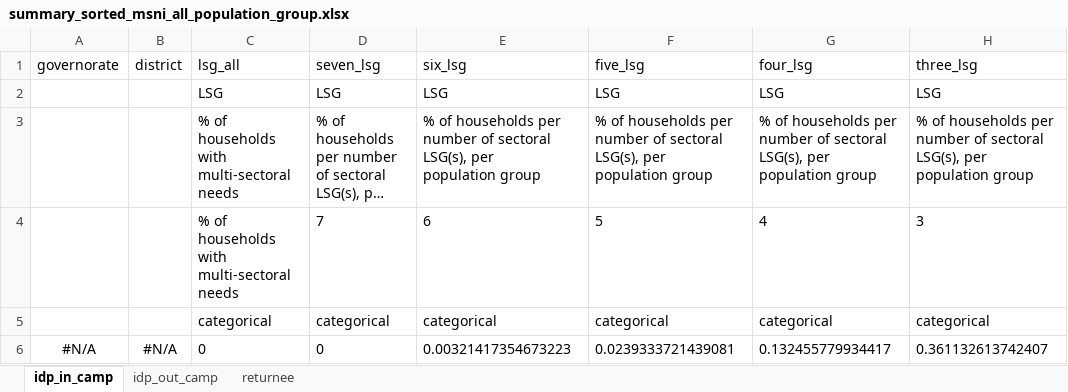
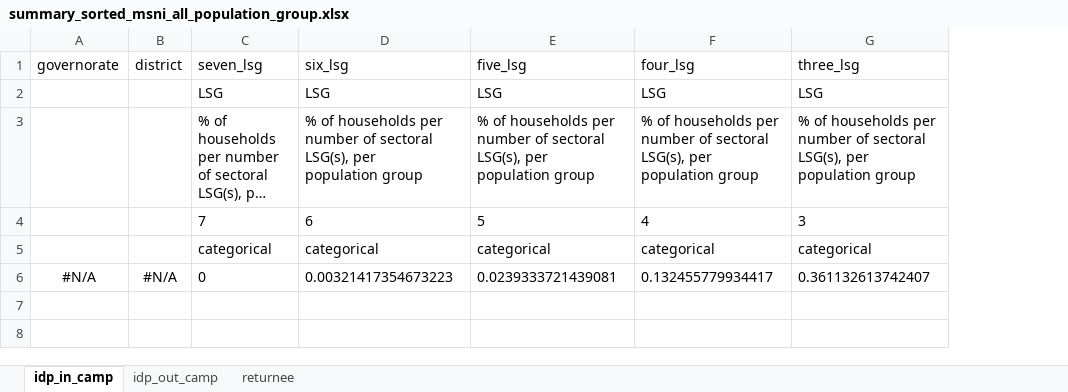
Before and after one commit to rawa-o-mohammed/MCNA20_Analysis_IRQ, an Excel workbook: Output/summary_sorted/summary_sorted_msni_all_population_group.xlsx, sheet idp_in_camp, drawn as a sheet; only a part is shown; long unchanged cells end in …; values as stored, in another font and other column widths than the file's, no borders; the diff names each change by its address in the sheet, - before the commit and + after, or states it on an @@ line.

```diff
--- a/Output/summary_sorted/summary_sorted_msni_all_population_group.xlsx (sheet idp_in_camp)
+++ b/Output/summary_sorted/summary_sorted_msni_all_population_group.xlsx (sheet idp_in_camp)
-column C (lsg_all), rows 2-6: LSG | % of households with multi-sectoral needs | % of households with multi-sectoral needs | categorical | 0
```
Also changed, not shown: sheet idp_out_camp, sheet returnee, Output/summary_sorted/summary_sorted_msni_all_all.xlsx, Output/summary_sorted/summary_sorted_msni_district_mcna_all.xlsx, 17 other files.
